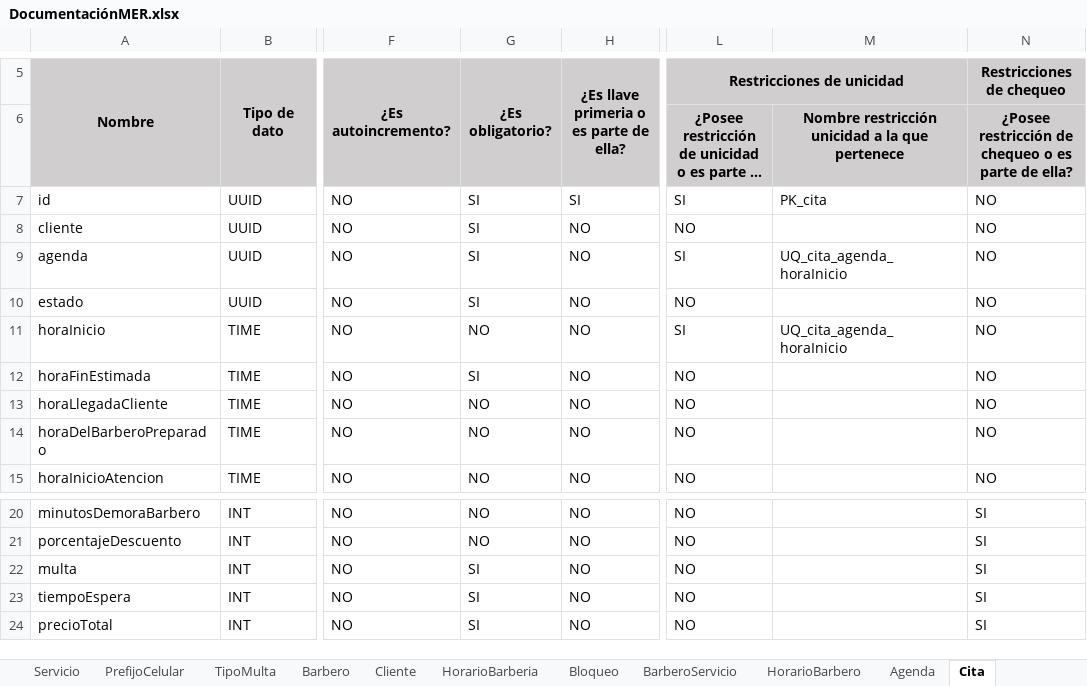
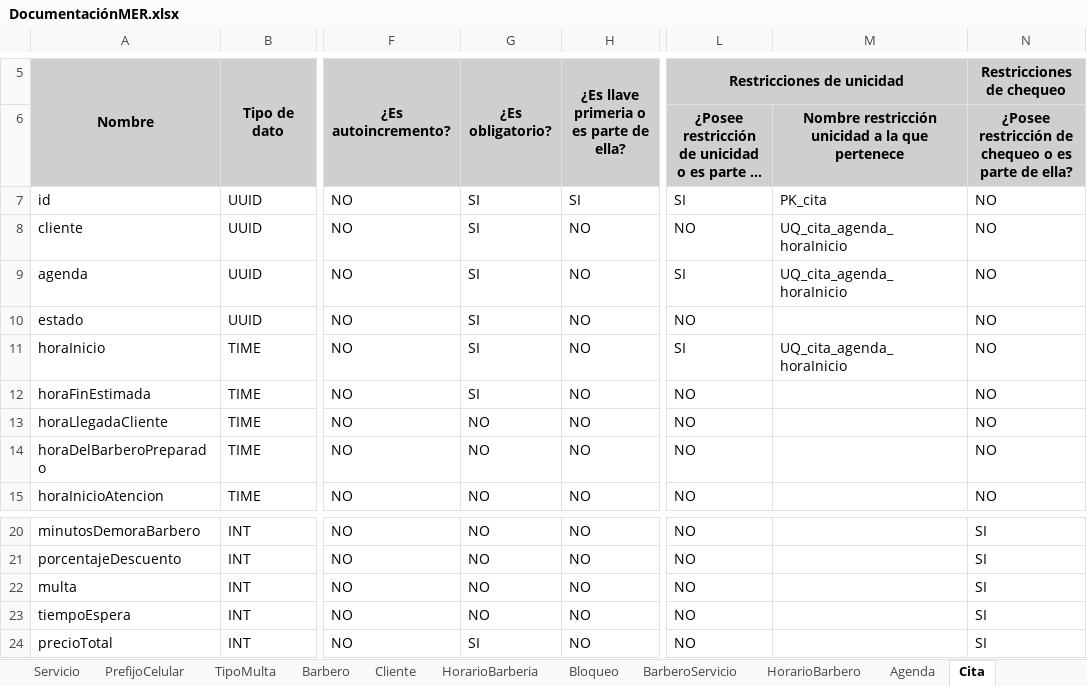
Before and after one commit to Leandro-Gomez-12345/Proyecto-extra-clase-DOO, an Excel workbook: DocumentaciónMER.xlsx, sheet Cita, drawn as a sheet; only a part is shown, gaps mark what is left out; long unchanged cells end in …; values as stored, in another font and other column widths than the file's, no borders; the diff names each change by its address in the sheet, - before the commit and + after, or states it on an @@ line.

```diff
--- a/DocumentaciónMER.xlsx (sheet Cita)
+++ b/DocumentaciónMER.xlsx (sheet Cita)
-M8: (empty)
+M8: UQ_cita_agenda_horaInicio
-G11 (¿Es obligatorio?): NO
+G11 (¿Es obligatorio?): SI
-G22:G23 (¿Es obligatorio?): SI
+G22:G23 (¿Es obligatorio?): NO
```
Also changed, not shown: sheet Cliente, sheet Barbero, charts or pictures, ModeloDominioEnriquecidoBarberia.xlsx, 1 other file.
